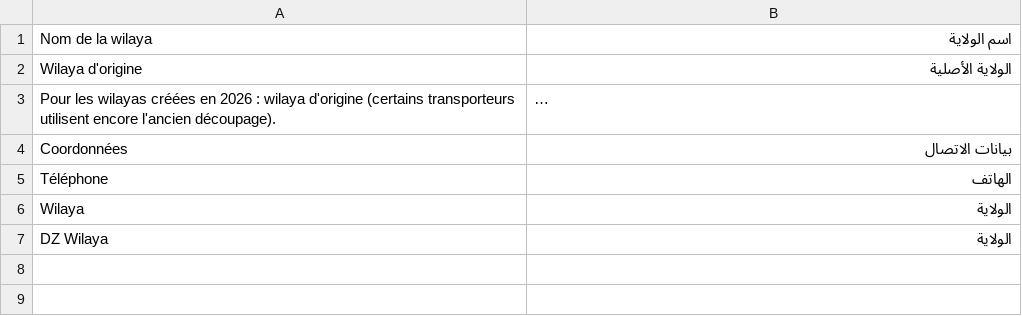
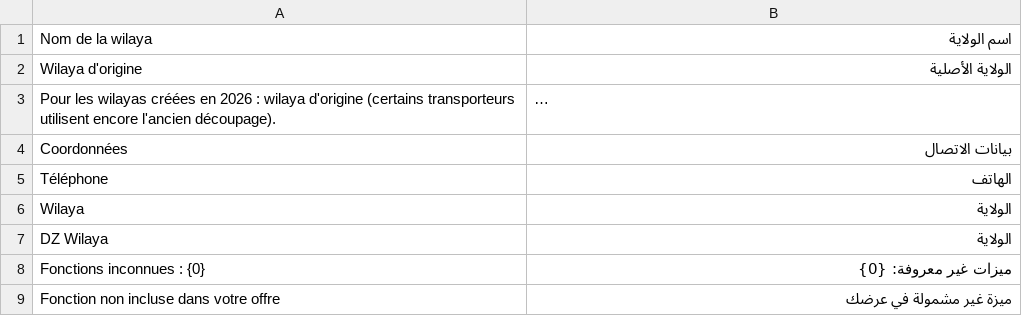
Before and after one commit to adem-max/dafter-core, a CSV file: dz_core/translations/ar.csv, drawn as a sheet; long unchanged cells end in …; the diff names each change by its address in the sheet, - before the commit and + after, or states it on an @@ line.

```diff
--- a/dz_core/translations/ar.csv
+++ b/dz_core/translations/ar.csv
+row 8: Fonctions inconnues : {0} | ميزات غير معروفة: {0}
+row 9: Fonction non incluse dans votre offre | ميزة غير مشمولة في عرضك
```
Also changed, not shown: dz_core/translations/en.csv, 9 other files.
